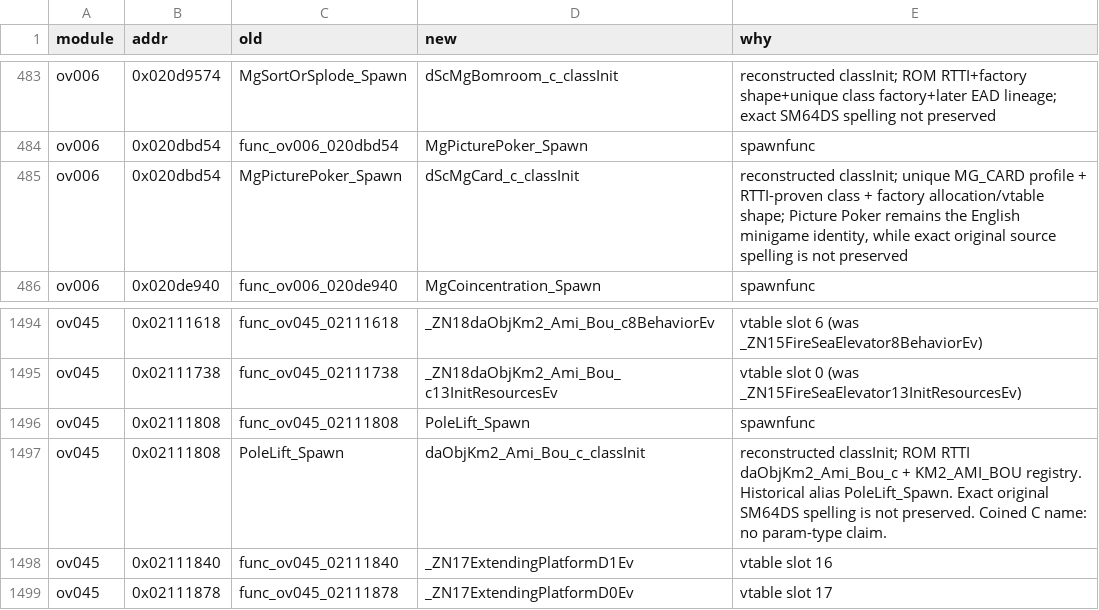
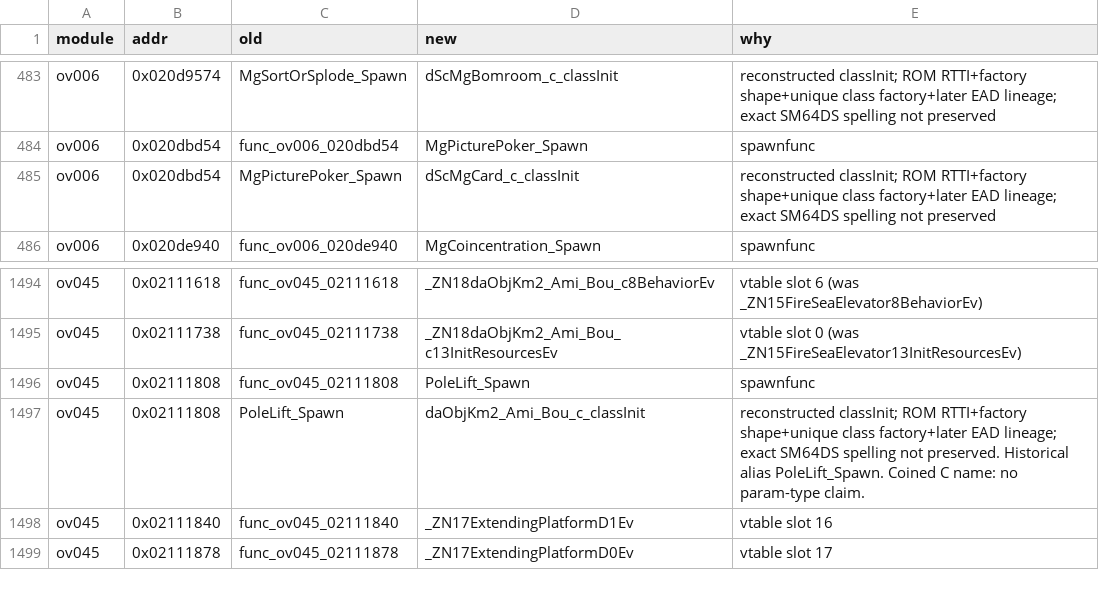
Before and after one commit to lunavyqo/sm64ds-decomp, a TSV file: symbols/actor_renames.tsv, drawn as a sheet; only a part is shown, gaps mark what is left out.

Commit message:
Restore actor-rename rows collapsed while merging main

```diff
--- a/symbols/actor_renames.tsv
+++ b/symbols/actor_renames.tsv
@@ -484,3 +484,3 @@ ov006	0x020d9574	MgSortOrSplode_Spawn	dScMgBomroom_c_classInit	reconstructed cla
 ov006	0x020dbd54	func_ov006_020dbd54	MgPicturePoker_Spawn	spawnfunc
-ov006	0x020dbd54	MgPicturePoker_Spawn	dScMgCard_c_classInit	reconstructed classInit; unique MG_CARD profile + RTTI-proven class + factory allocation/vtable shape; Picture Poker remains the English minigame identity, while exact original source spelling is not preserved
+ov006	0x020dbd54	MgPicturePoker_Spawn	dScMgCard_c_classInit	reconstructed classInit; ROM RTTI+factory shape+unique class factory+later EAD lineage; exact SM64DS spelling not preserved
 ov006	0x020de940	func_ov006_020de940	MgCoincentration_Spawn	spawnfunc
@@ -1496,3 +1496,3 @@ ov045	0x02111738	func_ov045_02111738	_ZN18daObjKm2_Ami_Bou_c13InitResourcesEv	vt
 ov045	0x02111808	func_ov045_02111808	PoleLift_Spawn	spawnfunc
-ov045	0x02111808	PoleLift_Spawn	daObjKm2_Ami_Bou_c_classInit	reconstructed classInit; ROM RTTI daObjKm2_Ami_Bou_c + KM2_AMI_BOU registry. Historical alias PoleLift_Spawn. Exact original SM64DS spelling is not preserved. Coined C name: no param-type claim.
+ov045	0x02111808	PoleLift_Spawn	daObjKm2_Ami_Bou_c_classInit	reconstructed classInit; ROM RTTI+factory shape+unique class factory+later EAD lineage; exact SM64DS spelling not preserved. Historical alias PoleLift_Spawn. Coined C name: no param-type claim.
 ov045	0x02111840	func_ov045_02111840	_ZN17ExtendingPlatformD1Ev	vtable slot 16
```
